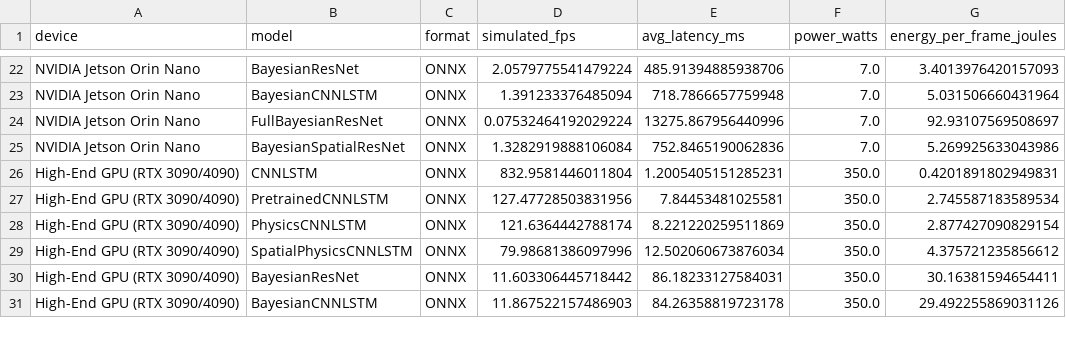
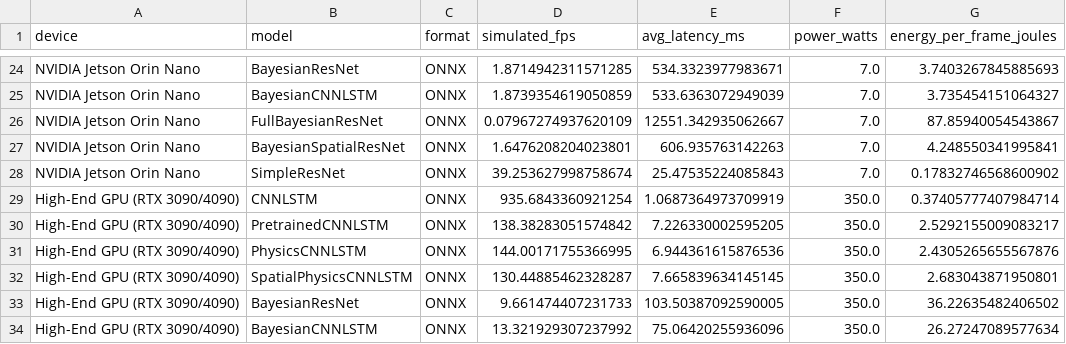
Before and after one commit to FNeubuerger/video_regression, a CSV file: results/benchmark_onnx.csv, drawn as a sheet; only a part is shown, gaps mark what is left out; addresses are those after the commit; the diff covers the shown part only; the diff names each change by its address in the sheet, - before the commit and + after, or states it on an @@ line.

```diff
--- a/results/benchmark_onnx.csv
+++ b/results/benchmark_onnx.csv
-D24 (simulated_fps): 2.0579775541479224
+D24 (simulated_fps): 1.8714942311571285
-E24 (avg_latency_ms): 485.91394885938706
+E24 (avg_latency_ms): 534.3323977983671
-G24 (energy_per_frame_joules): 3.4013976420157093
+G24 (energy_per_frame_joules): 3.7403267845885693
-D25 (simulated_fps): 1.391233376485094
+D25 (simulated_fps): 1.8739354619050859
-E25 (avg_latency_ms): 718.7866657759948
+E25 (avg_latency_ms): 533.6363072949039
-G25 (energy_per_frame_joules): 5.031506660431964
+G25 (energy_per_frame_joules): 3.735454151064327
-D26 (simulated_fps): 0.07532464192029224
+D26 (simulated_fps): 0.07967274937620109
-E26 (avg_latency_ms): 13275.867956440996
+E26 (avg_latency_ms): 12551.342935062667
-G26 (energy_per_frame_joules): 92.93107569508697
+G26 (energy_per_frame_joules): 87.85940054543867
-D27 (simulated_fps): 1.3282919888106084
+D27 (simulated_fps): 1.6476208204023801
-E27 (avg_latency_ms): 752.8465190062836
+E27 (avg_latency_ms): 606.935763142263
-G27 (energy_per_frame_joules): 5.269925633043986
+G27 (energy_per_frame_joules): 4.248550341995841
+row 28: NVIDIA Jetson Orin Nano | SimpleResNet | ONNX | 39.253627998758674 | 25.47535224085843 | 7.0 | 0.17832746568600902
-D29 (simulated_fps): 832.9581446011804
+D29 (simulated_fps): 935.6843360921254
-E29 (avg_latency_ms): 1.2005405151285231
+E29 (avg_latency_ms): 1.0687364973709919
-G29 (energy_per_frame_joules): 0.4201891802949831
+G29 (energy_per_frame_joules): 0.37405777407984714
-D30 (simulated_fps): 127.47728503831956
+D30 (simulated_fps): 138.38283051574842
-E30 (avg_latency_ms): 7.84453481025581
+E30 (avg_latency_ms): 7.226330002595205
-G30 (energy_per_frame_joules): 2.745587183589534
+G30 (energy_per_frame_joules): 2.5292155009083217
-D31 (simulated_fps): 121.6364442788174
+D31 (simulated_fps): 144.00171755366995
-E31 (avg_latency_ms): 8.221220259511869
+E31 (avg_latency_ms): 6.944361615876536
-G31 (energy_per_frame_joules): 2.877427090829154
+G31 (energy_per_frame_joules): 2.4305265655567876
-D32 (simulated_fps): 79.98681386097996
+D32 (simulated_fps): 130.44885462328287
-E32 (avg_latency_ms): 12.502060673876034
+E32 (avg_latency_ms): 7.665839634145145
-G32 (energy_per_frame_joules): 4.375721235856612
+G32 (energy_per_frame_joules): 2.683043871950801
-D33 (simulated_fps): 11.603306445718442
+D33 (simulated_fps): 9.661474407231733
-E33 (avg_latency_ms): 86.18233127584031
+E33 (avg_latency_ms): 103.50387092590005
-G33 (energy_per_frame_joules): 30.16381594654411
+G33 (energy_per_frame_joules): 36.22635482406502
-D34 (simulated_fps): 11.867522157486903
+D34 (simulated_fps): 13.321929307237992
-E34 (avg_latency_ms): 84.26358819723178
+E34 (avg_latency_ms): 75.06420255936096
-G34 (energy_per_frame_joules): 29.492255869031126
+G34 (energy_per_frame_joules): 26.27247089577634
```
Also changed, not shown: 3 added rows and 66 edited cells elsewhere in this file, results/benchmark_pytorch.csv, results/edge_benchmark_results.csv, 11 other files.
